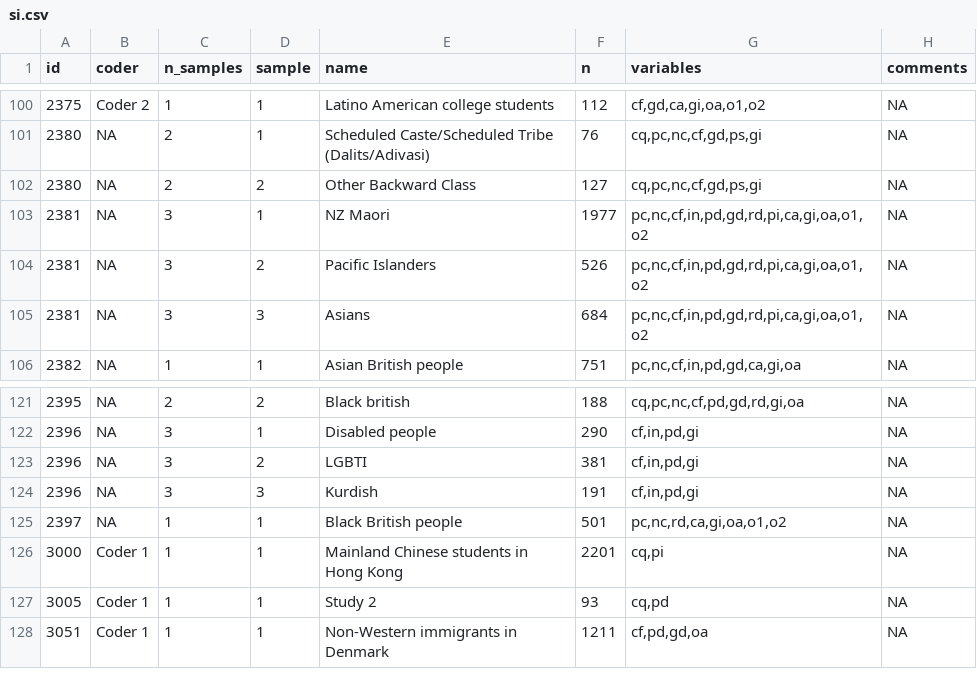
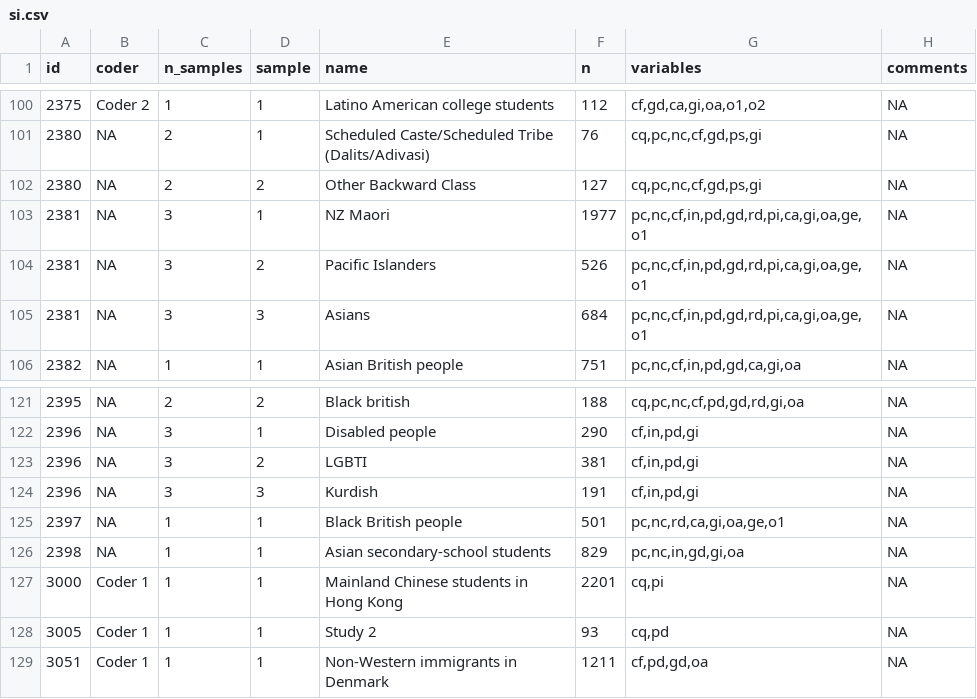
Before and after one commit to nilsreimer/ironic-effects-meta-analysis, a CSV file: data/csv/si.csv, drawn as a sheet; only a part is shown, gaps mark what is left out.

```diff
--- a/data/csv/si.csv
+++ b/data/csv/si.csv
@@ -102,5 +102,5 @@ id,coder,n_samples,sample,name,n,variables,comments
 2380,NA,2,2,Other Backward Class,127,"cq,pc,nc,cf,gd,ps,gi",NA
-2381,NA,3,1,NZ Maori,1977,"pc,nc,cf,in,pd,gd,rd,pi,ca,gi,oa,o1,o2",NA
-2381,NA,3,2,Pacific Islanders,526,"pc,nc,cf,in,pd,gd,rd,pi,ca,gi,oa,o1,o2",NA
-2381,NA,3,3,Asians,684,"pc,nc,cf,in,pd,gd,rd,pi,ca,gi,oa,o1,o2",NA
+2381,NA,3,1,NZ Maori,1977,"pc,nc,cf,in,pd,gd,rd,pi,ca,gi,oa,ge,o1",NA
+2381,NA,3,2,Pacific Islanders,526,"pc,nc,cf,in,pd,gd,rd,pi,ca,gi,oa,ge,o1",NA
+2381,NA,3,3,Asians,684,"pc,nc,cf,in,pd,gd,rd,pi,ca,gi,oa,ge,o1",NA
 2382,NA,1,1,Asian British people,751,"pc,nc,cf,in,pd,gd,ca,gi,oa",NA
@@ -124,3 +124,4 @@ id,coder,n_samples,sample,name,n,variables,comments
 2396,NA,3,3,Kurdish,191,"cf,in,pd,gi",NA
-2397,NA,1,1,Black British people,501,"pc,nc,rd,ca,gi,oa,o1,o2",NA
+2397,NA,1,1,Black British people,501,"pc,nc,rd,ca,gi,oa,ge,o1",NA
+2398,NA,1,1,Asian secondary-school students,829,"pc,nc,in,gd,gi,oa",NA
 3000,Coder 1,1,1,Mainland Chinese students in Hong Kong,2201,"cq,pi",NA
```
Also changed, not shown: data/csv/mi.csv, data/csv/mo.csv, 26 other files.
